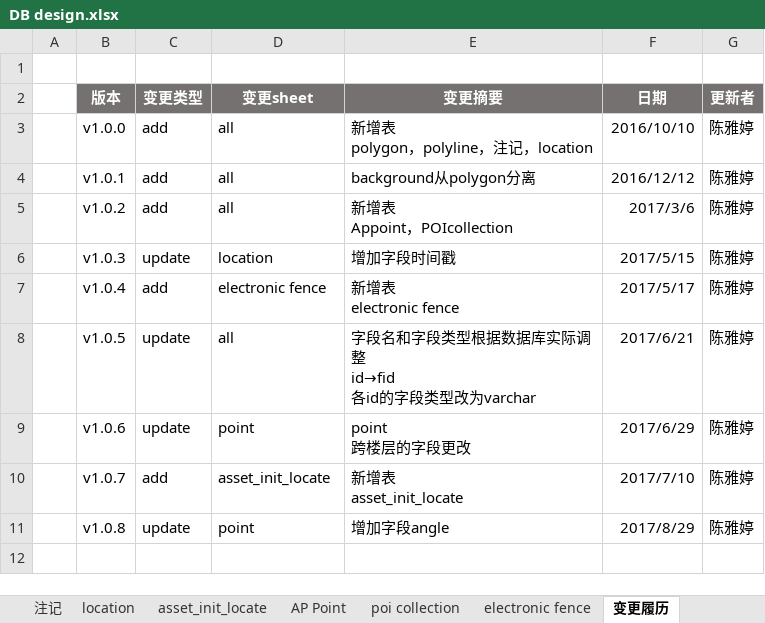
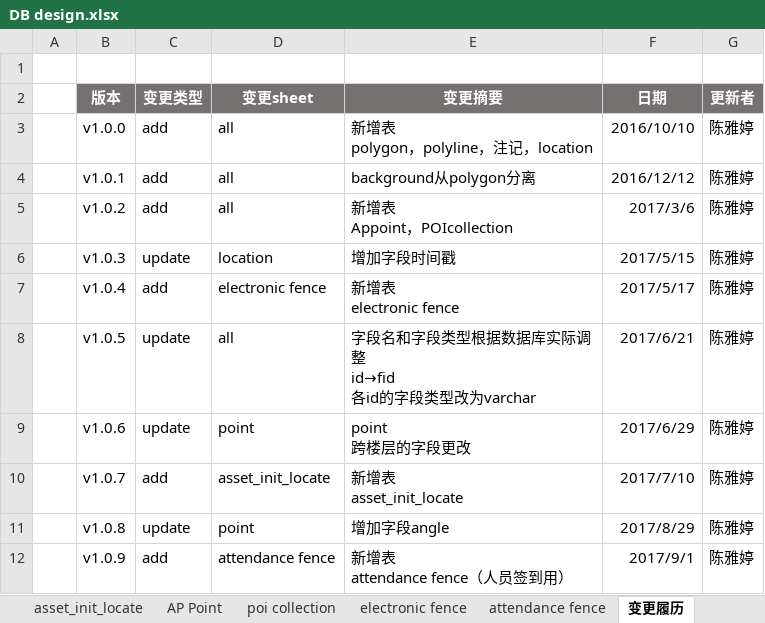
Before and after one commit to cytggit/Map-openlayers, an Excel workbook: Document/DB design.xlsx, sheet 变更履历, drawn as a sheet; values as stored, in another font and other column widths than the file's, no borders; ↵ is a line break in a cell; the diff names each change by its address in the sheet, - before the commit and + after, or states it on an @@ line.

```diff
--- a/Document/DB design.xlsx (sheet 变更履历)
+++ b/Document/DB design.xlsx (sheet 变更履历)
+sheet tab: attendance fence
+row 12:  | v1.0.9 | add | attendance fence | 新增表 ↵ attendance fence（人员签到用） | 2017/9/1 | 陈雅婷
```
Also changed, not shown: sheet electronic fence.
